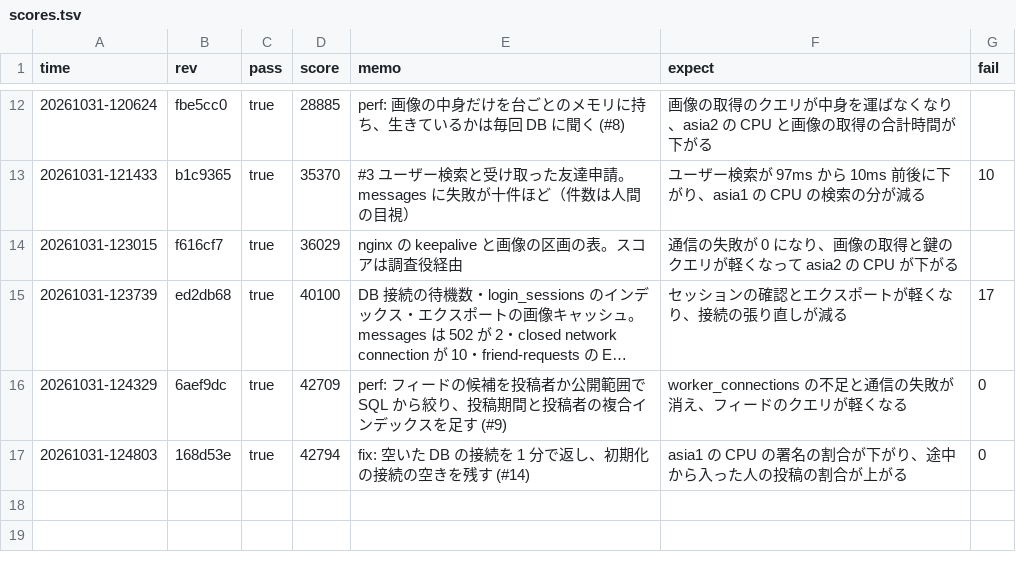
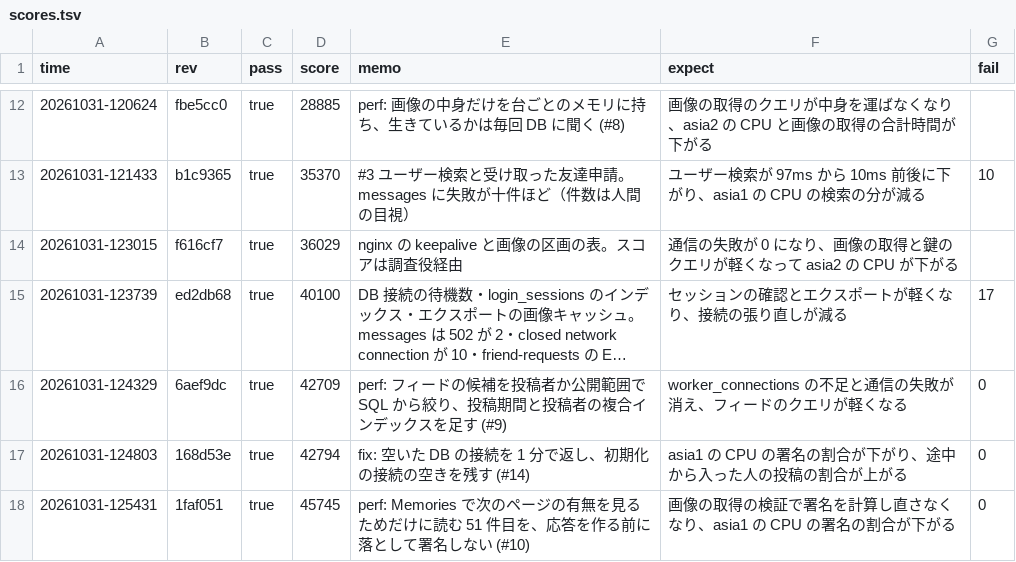
Before and after one commit to kmishima16/isucon2026, a TSV file: docs/scores.tsv, drawn as a sheet; only a part is shown, gaps mark what is left out; long unchanged cells end in …; the diff names each change by its address in the sheet, - before the commit and + after, or states it on an @@ line.

Commit message:
chore: ベンチ結果を記録する

```diff
--- a/docs/scores.tsv
+++ b/docs/scores.tsv
+row 18: 20261031-125431 | 1faf051 | true | 45745 | perf: Memories で次のページの有無を見るためだけに読む 51 件目を、応答を作る前に落として署名しない (#10) | 画像の取得の検証で署名を計算し直さなくなり、asia1 の CPU の署名の割合が下がる | 0
```
